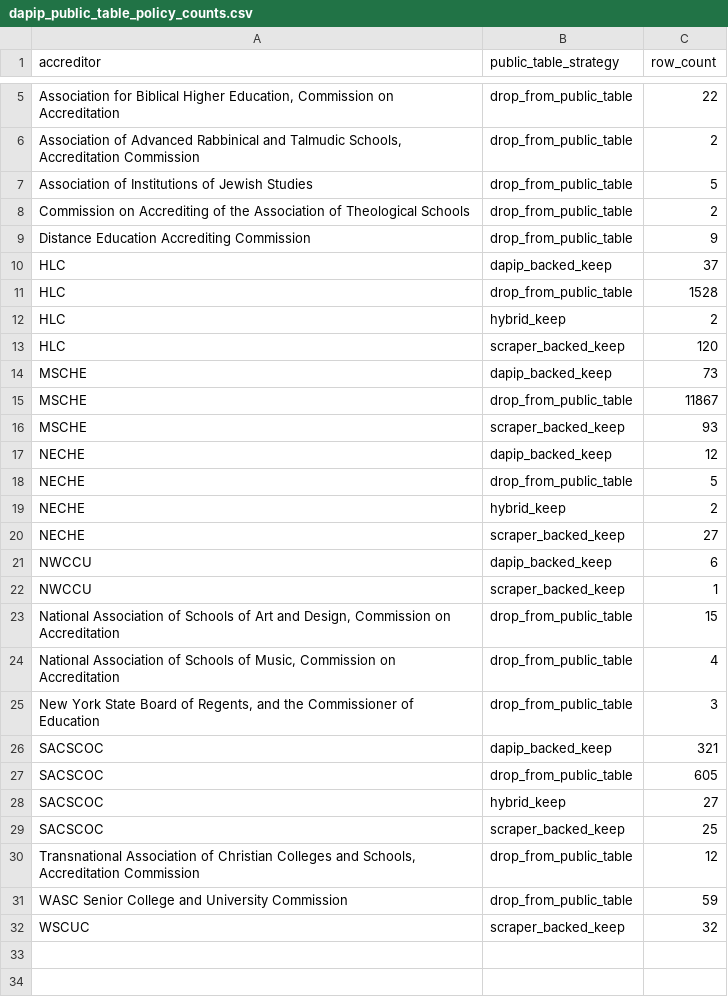
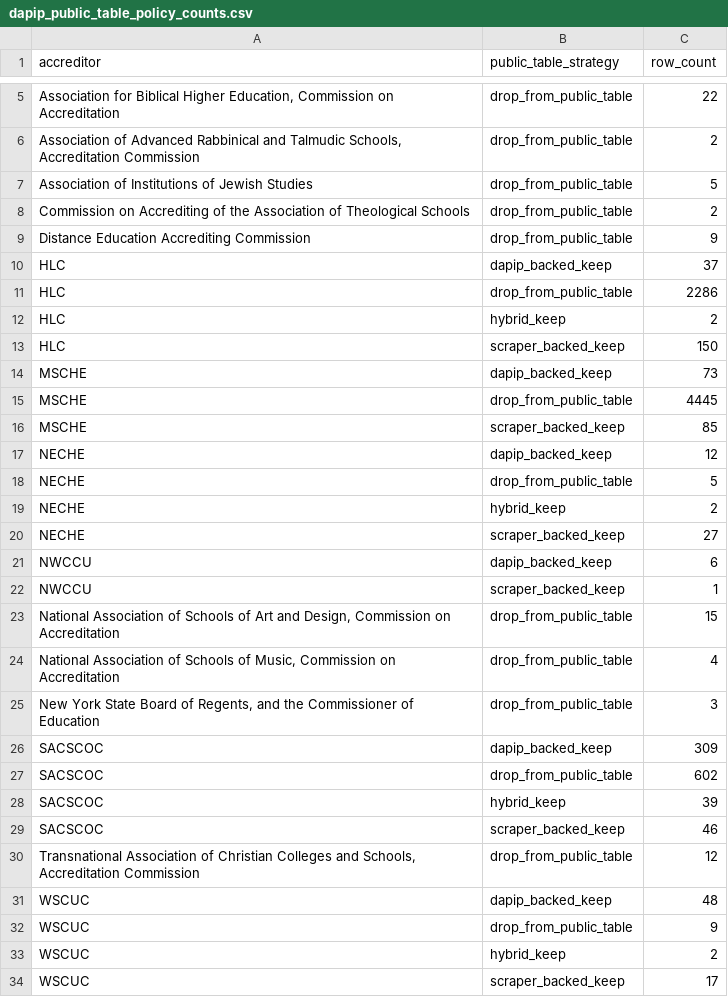
Before and after one commit to marinav13/financial-health-tracker, a CSV file: data_pipelines/accreditation/dapip_public_table_policy_counts.csv, drawn as a sheet; only a part is shown, gaps mark what is left out.

```diff
--- a/data_pipelines/accreditation/dapip_public_table_policy_counts.csv
+++ b/data_pipelines/accreditation/dapip_public_table_policy_counts.csv
@@ -10,8 +10,8 @@ Distance Education Accrediting Commission,drop_from_public_table,9
 HLC,dapip_backed_keep,37
-HLC,drop_from_public_table,1528
+HLC,drop_from_public_table,2286
 HLC,hybrid_keep,2
-HLC,scraper_backed_keep,120
+HLC,scraper_backed_keep,150
 MSCHE,dapip_backed_keep,73
-MSCHE,drop_from_public_table,11867
-MSCHE,scraper_backed_keep,93
+MSCHE,drop_from_public_table,4445
+MSCHE,scraper_backed_keep,85
 NECHE,dapip_backed_keep,12
@@ -25,8 +25,10 @@ NWCCU,scraper_backed_keep,1
 "New York State Board of Regents, and the Commissioner of Education",drop_from_public_table,3
-SACSCOC,dapip_backed_keep,321
-SACSCOC,drop_from_public_table,605
-SACSCOC,hybrid_keep,27
-SACSCOC,scraper_backed_keep,25
+SACSCOC,dapip_backed_keep,309
+SACSCOC,drop_from_public_table,602
+SACSCOC,hybrid_keep,39
+SACSCOC,scraper_backed_keep,46
 "Transnational Association of Christian Colleges and Schools, Accreditation Commission",drop_from_public_table,12
-WASC Senior College and University Commission,drop_from_public_table,59
-WSCUC,scraper_backed_keep,32
+WSCUC,dapip_backed_keep,48
+WSCUC,drop_from_public_table,9
+WSCUC,hybrid_keep,2
+WSCUC,scraper_backed_keep,17
```
Also changed, not shown: data_pipelines/accreditation/dapip_code_coverage.csv, data_pipelines/accreditation/dapip_public_table_policy_family_counts.csv, 4 other files.
